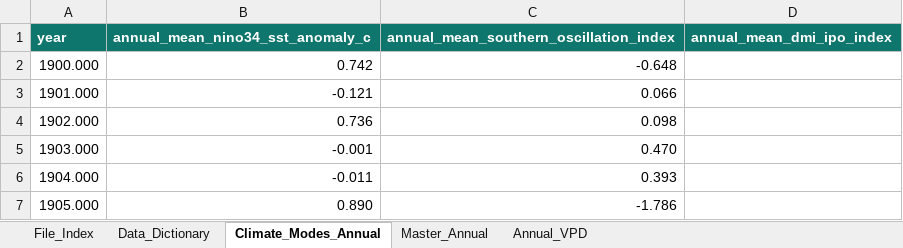
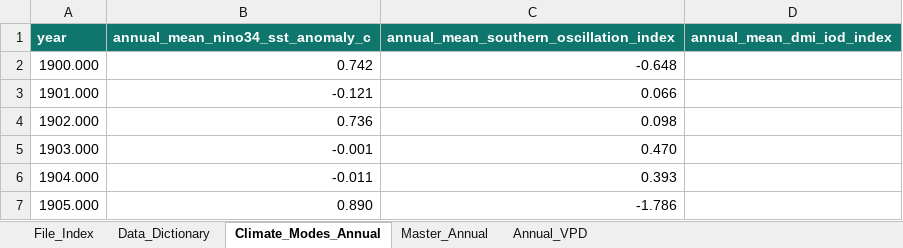
Before and after one commit to Maame084/Blue-Mountains-Fire-History-PhD-Supplementary-Repository, an Excel workbook: 06_Climate_Attribution/00_Index/00_Climate_Data_Index.xlsx, sheet Climate_Modes_Annual, drawn as a sheet; only a part is shown; values as stored, in another font and other column widths than the file's, no borders; the diff names each change by its address in the sheet, - before the commit and + after, or states it on an @@ line.

```diff
--- a/06_Climate_Attribution/00_Index/00_Climate_Data_Index.xlsx (sheet Climate_Modes_Annual)
+++ b/06_Climate_Attribution/00_Index/00_Climate_Data_Index.xlsx (sheet Climate_Modes_Annual)
-D1: annual_mean_dmi_ipo_index
+D1: annual_mean_dmi_iod_index
```
Also changed, not shown: sheet File_Index, sheet Data_Dictionary, sheet Master_Annual, 1 other file.
